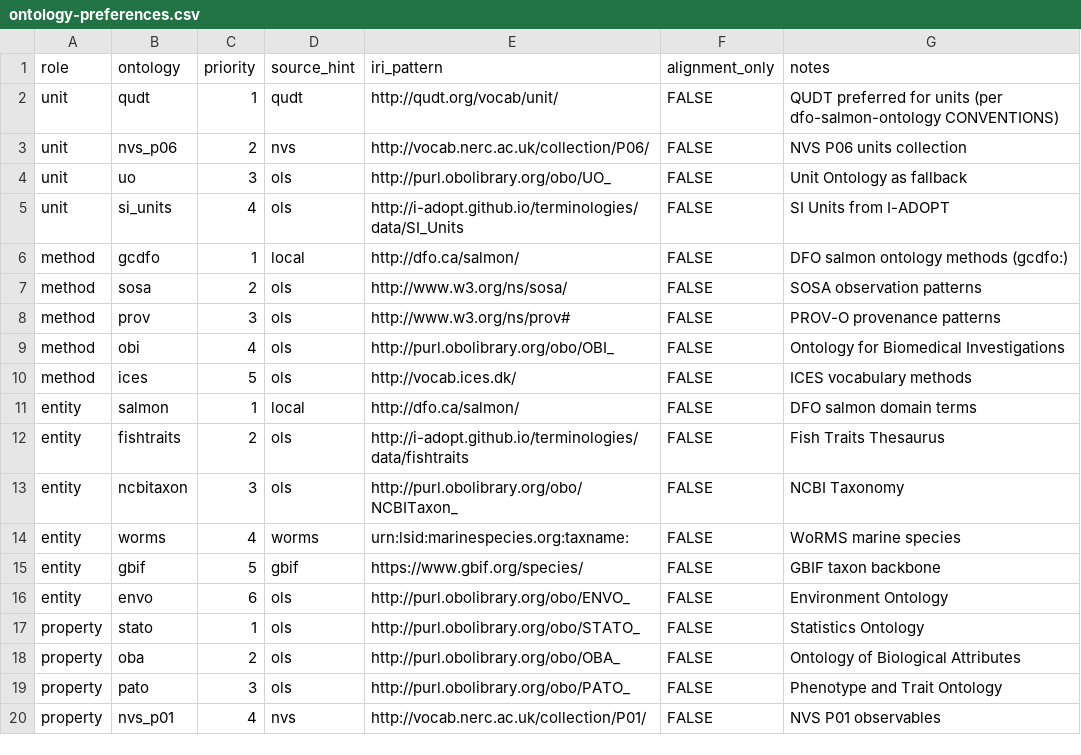
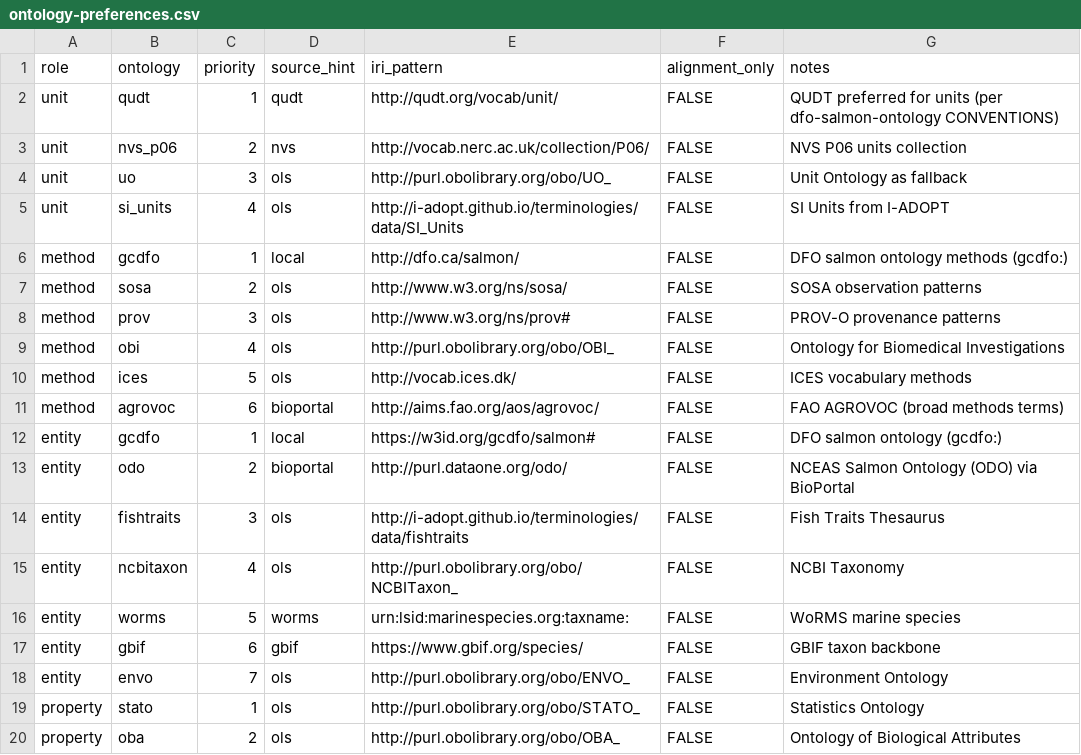
Before and after one commit to dfo-pacific-science/metasalmon, a CSV file: inst/extdata/ontology-preferences.csv, drawn as a sheet; only a part is shown; the shorter side is filled out with more unchanged rows.

Commit message:
Update entity/method preferences and Phase 2 notes.
Prioritize gcdfo + ODO for entities, add AGROVOC for methods, and include BioPortal in role sources. Update tests and execplan to reflect Phase 2 validations.

```diff
--- a/inst/extdata/ontology-preferences.csv
+++ b/inst/extdata/ontology-preferences.csv
@@ -10,8 +10,10 @@ method,obi,4,ols,http://purl.obolibrary.org/obo/OBI_,FALSE,"Ontology for Biomedi
 method,ices,5,ols,http://vocab.ices.dk/,FALSE,"ICES vocabulary methods"
-entity,salmon,1,local,http://dfo.ca/salmon/,FALSE,"DFO salmon domain terms"
-entity,fishtraits,2,ols,http://i-adopt.github.io/terminologies/data/fishtraits,FALSE,"Fish Traits Thesaurus"
-entity,ncbitaxon,3,ols,http://purl.obolibrary.org/obo/NCBITaxon_,FALSE,"NCBI Taxonomy"
-entity,worms,4,worms,urn:lsid:marinespecies.org:taxname:,FALSE,"WoRMS marine species"
-entity,gbif,5,gbif,https://www.gbif.org/species/,FALSE,"GBIF taxon backbone"
-entity,envo,6,ols,http://purl.obolibrary.org/obo/ENVO_,FALSE,"Environment Ontology"
+method,agrovoc,6,bioportal,http://aims.fao.org/aos/agrovoc/,FALSE,"FAO AGROVOC (broad methods terms)"
+entity,gcdfo,1,local,https://w3id.org/gcdfo/salmon#,FALSE,"DFO salmon ontology (gcdfo:)"
+entity,odo,2,bioportal,http://purl.dataone.org/odo/,FALSE,"NCEAS Salmon Ontology (ODO) via BioPortal"
+entity,fishtraits,3,ols,http://i-adopt.github.io/terminologies/data/fishtraits,FALSE,"Fish Traits Thesaurus"
+entity,ncbitaxon,4,ols,http://purl.obolibrary.org/obo/NCBITaxon_,FALSE,"NCBI Taxonomy"
+entity,worms,5,worms,urn:lsid:marinespecies.org:taxname:,FALSE,"WoRMS marine species"
+entity,gbif,6,gbif,https://www.gbif.org/species/,FALSE,"GBIF taxon backbone"
+entity,envo,7,ols,http://purl.obolibrary.org/obo/ENVO_,FALSE,"Environment Ontology"
 property,stato,1,ols,http://purl.obolibrary.org/obo/STATO_,FALSE,"Statistics Ontology"
```
Also changed, not shown: 16 other files.
